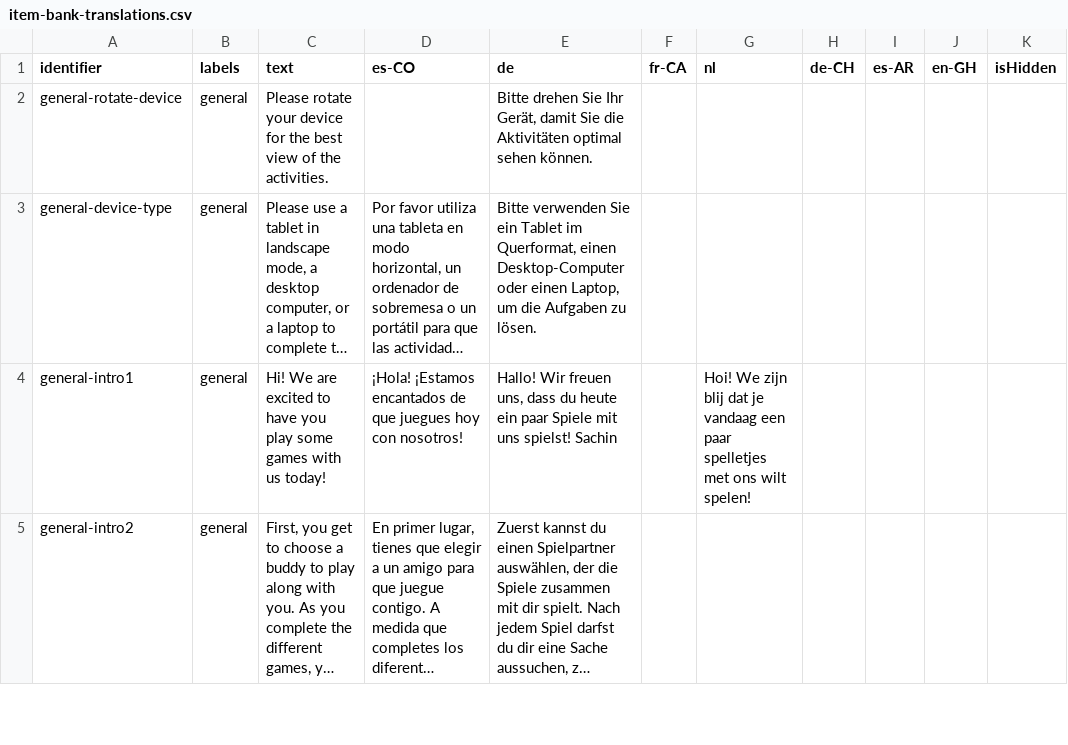
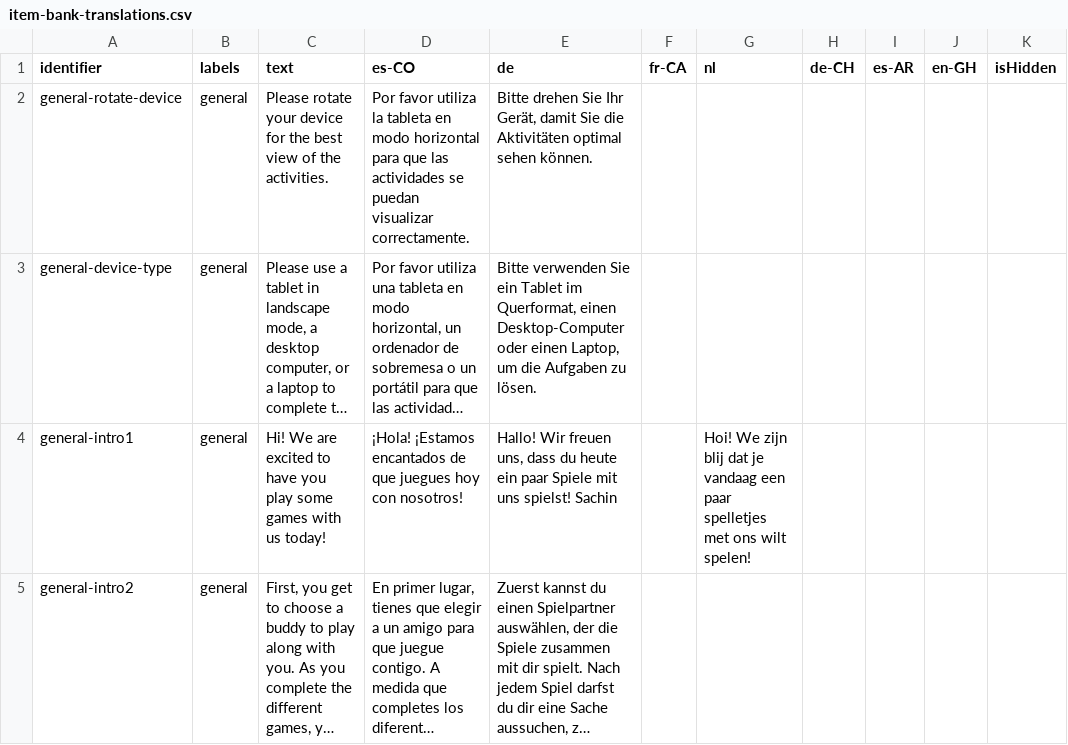
Before and after one commit to levante-framework/levante_translations, a CSV file: translations/item-bank-translations.csv, drawn as a sheet; only a part is shown; long unchanged cells end in …; the diff covers the shown part only; the diff names each change by its address in the sheet, - before the commit and + after, or states it on an @@ line.

Commit message:
New translations translations/item-bank-translations.csv (bundle: 28)

```diff
--- a/translations/item-bank-translations.csv
+++ b/translations/item-bank-translations.csv
-D2 (es-CO): (empty)
+D2 (es-CO): Por favor utiliza la tableta en modo horizontal para que las actividades se puedan visualizar correctamente.
```
Also changed, not shown: 6 edited cells elsewhere in this file.
